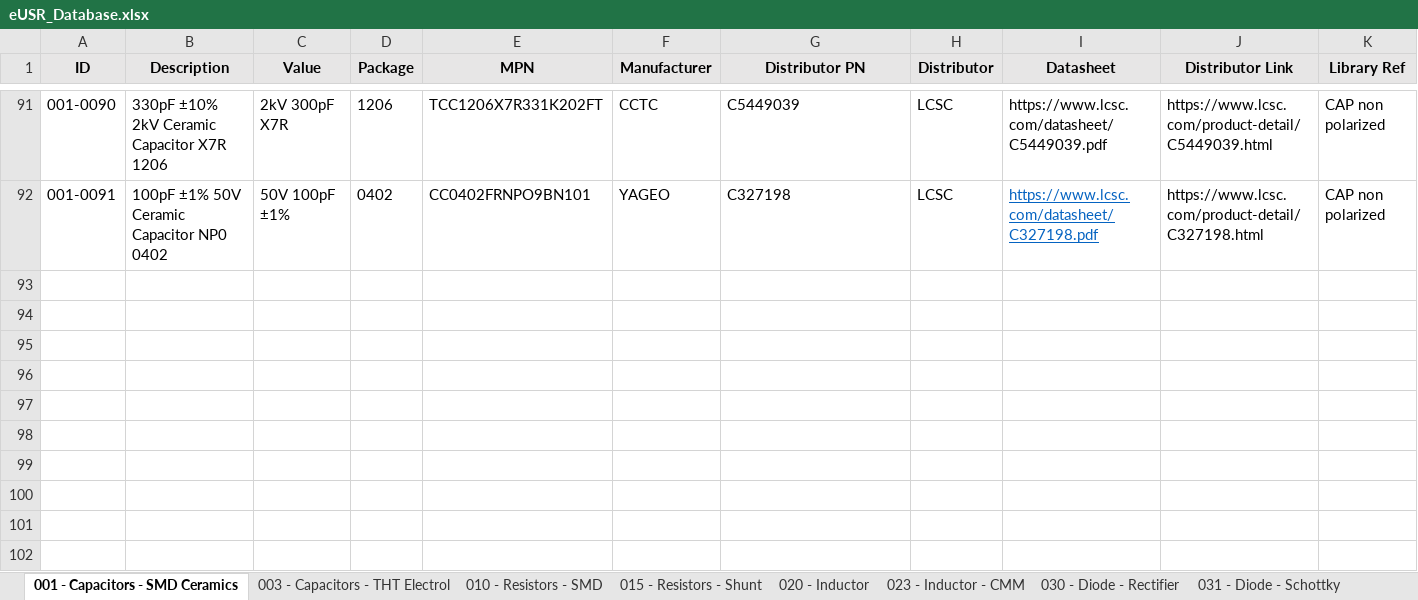
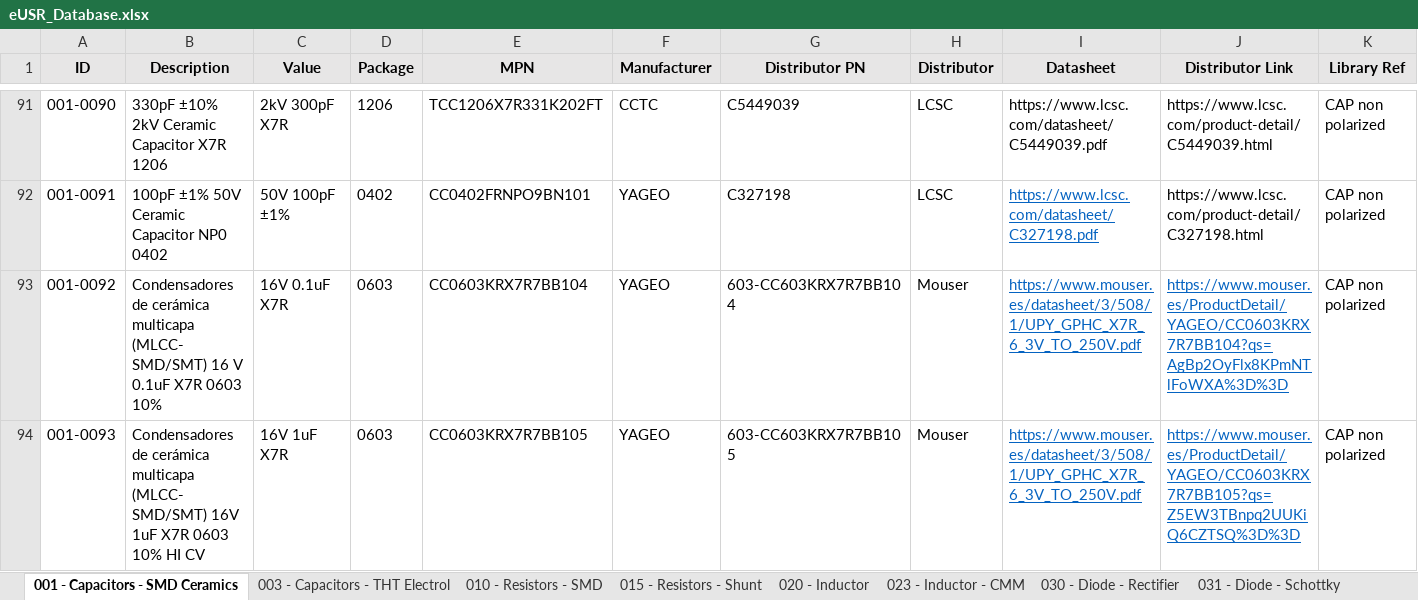
Before and after one commit to Gustavo-Gago/LIB, an Excel workbook: eUSR_Database.xlsx, sheet 001 - Capacitors - SMD Ceramics, drawn as a sheet; only a part is shown, gaps mark what is left out; values as stored, in another font and other column widths than the file's, no borders; rows hold the shown columns only; the diff names each change by its address in the sheet, - before the commit and + after, or states it on an @@ line.

```diff
--- a/eUSR_Database.xlsx (sheet 001 - Capacitors - SMD Ceramics)
+++ b/eUSR_Database.xlsx (sheet 001 - Capacitors - SMD Ceramics)
+row 93: 001-0092 | Condensadores de cerámica multicapa (MLCC- SMD/SMT) 16 V 0.1uF X7R 0603 10% | 16V 0.1uF X7R | 0603 | CC0603KRX7R7BB104 | YAGEO | 603-CC603KRX7R7BB104 | Mouser | https://www.mouser.es/datasheet/3/508/1/UPY_GPHC_X7R_6_3V_TO_250V.pdf | https://www.mouser.es/ProductDetail/YAGEO/CC0603KRX7R7BB104?qs=AgBp2OyFlx8KPmNTlFoWXA%3D%3D | CAP non polarized
+row 94: 001-0093 | Condensadores de cerámica multicapa (MLCC- SMD/SMT) 16V 1uF X7R 0603 10% HI CV | 16V 1uF X7R | 0603 | CC0603KRX7R7BB105 | YAGEO | 603-CC603KRX7R7BB105 | Mouser | https://www.mouser.es/datasheet/3/508/1/UPY_GPHC_X7R_6_3V_TO_250V.pdf | https://www.mouser.es/ProductDetail/YAGEO/CC0603KRX7R7BB105?qs=Z5EW3TBnpq2UUKiQ6CZTSQ%3D%3D | CAP non polarized
```
Also changed, not shown: sheet 010 - Resistors - SMD, sheet 033 - Diode - LED, sheet 015 - Resistors - Shunt, 2 other files.
